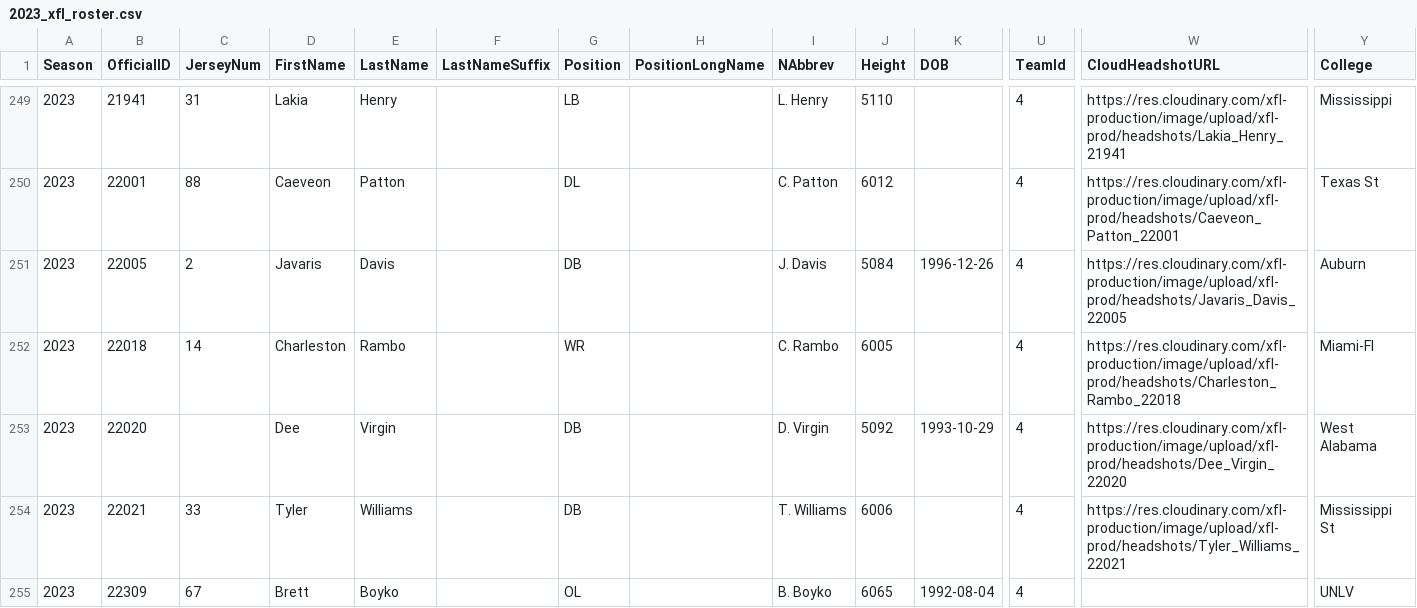
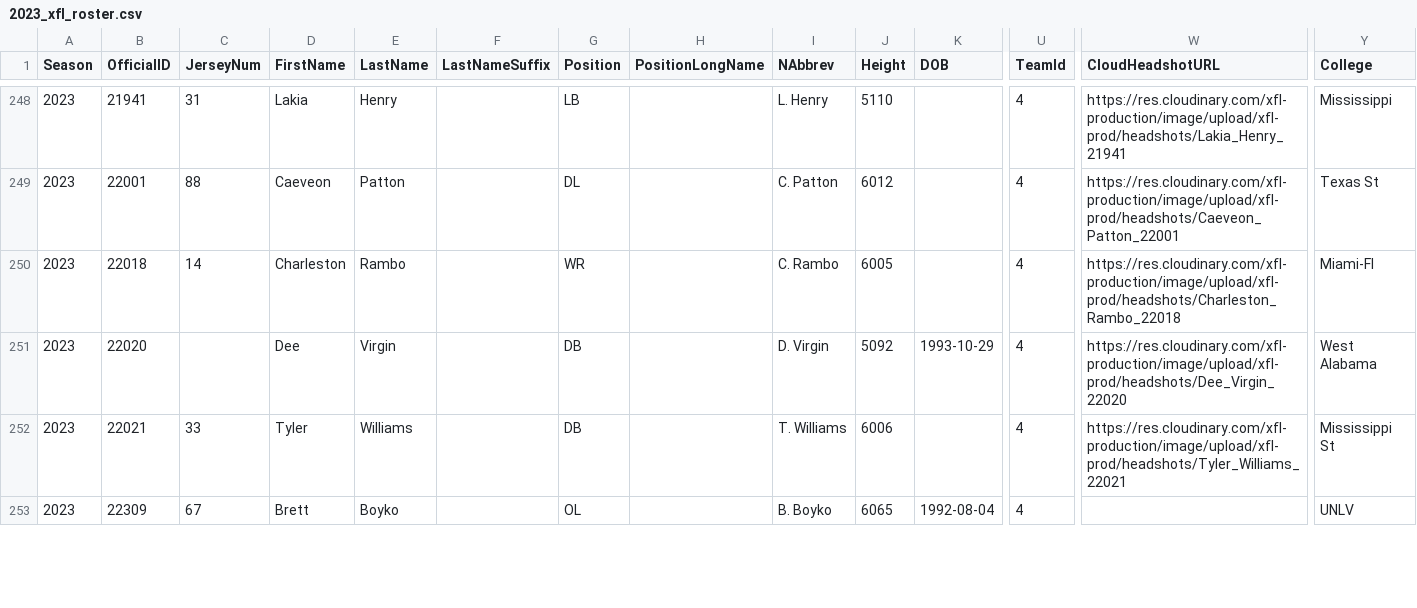
Before and after one commit to armstjc/xfl-2023-data-repository, a CSV file: rosters/2023_xfl_roster.csv, drawn as a sheet; only a part is shown, gaps mark what is left out; removed rows and columns are numbered as before the commit, all else as after; rows hold the shown columns only; the diff covers the shown part only; the diff names each change by its address in the sheet, - before the commit and + after, or states it on an @@ line.

```diff
--- a/rosters/2023_xfl_roster.csv
+++ b/rosters/2023_xfl_roster.csv
-row 251: 2023 | 22005 | 2 | Javaris | Davis |  | DB |  | J. Davis | 5084 | 1996-12-26 | 4 | https://res.cloudinary.com/xfl-production/image/upload/xfl-prod/headshots/Javaris_Davis_22005 | Auburn
```
Also changed, not shown: 2 added rows, 3 removed rows and 4 edited cells elsewhere in this file, player_info/transactions/2023_xfl_transactions.csv, rosters/weekly_rosters/2023_weekly_xfl_roster.csv, 13 other files.
